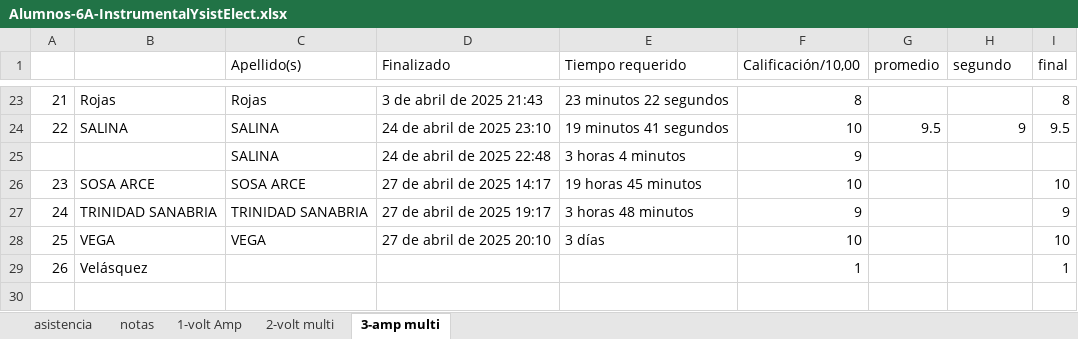
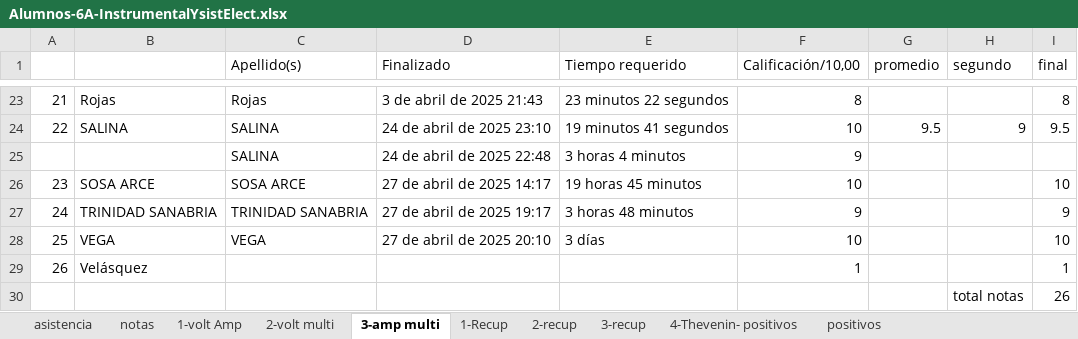
Before and after one commit to gcasas1972/inasistencias_2025, an Excel workbook: inasistencias-6A-InstrumentalYsistElect/Alumnos-6A-InstrumentalYsistElect.xlsx, sheet 3-amp multi, drawn as a sheet; only a part is shown, gaps mark what is left out; values as stored, in another font and other column widths than the file's, no borders; the diff names each change by its address in the sheet, - before the commit and + after, or states it on an @@ line.

```diff
--- a/inasistencias-6A-InstrumentalYsistElect/Alumnos-6A-InstrumentalYsistElect.xlsx (sheet 3-amp multi)
+++ b/inasistencias-6A-InstrumentalYsistElect/Alumnos-6A-InstrumentalYsistElect.xlsx (sheet 3-amp multi)
+sheet tab: 1-Recup
+sheet tab: 2-recup
+sheet tab: 3-recup
+sheet tab: 4-Thevenin- positivos
+sheet tab: positivos
+row 30:  |  |  |  |  |  |  | total notas | 26
```
Also changed, not shown: sheet notas, inasistencias-7A/Alumnos-7A.xlsx, 17 other files.
